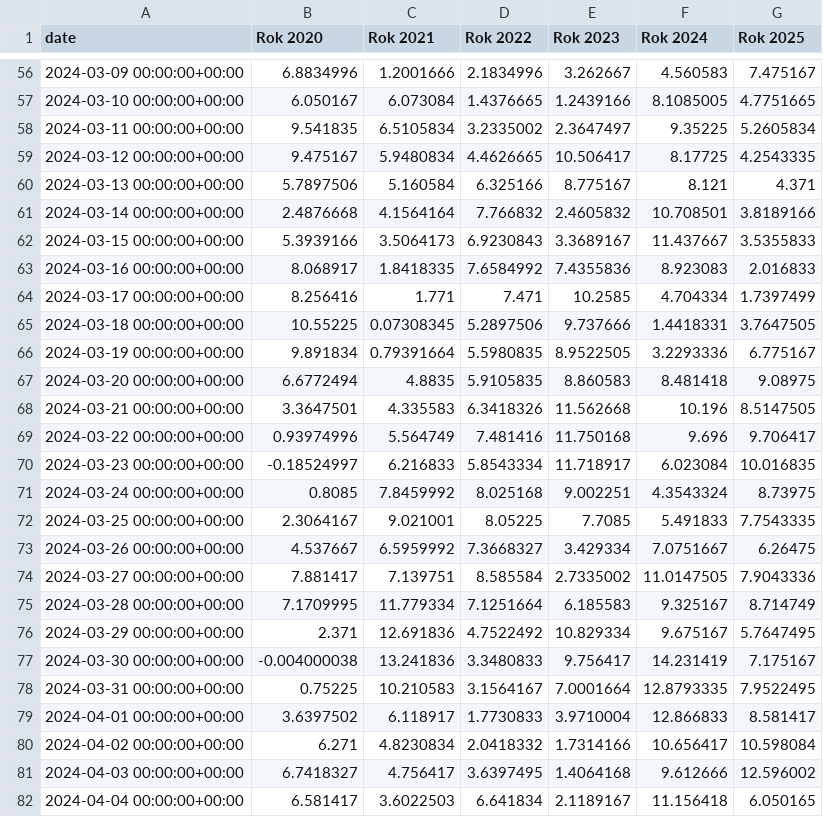
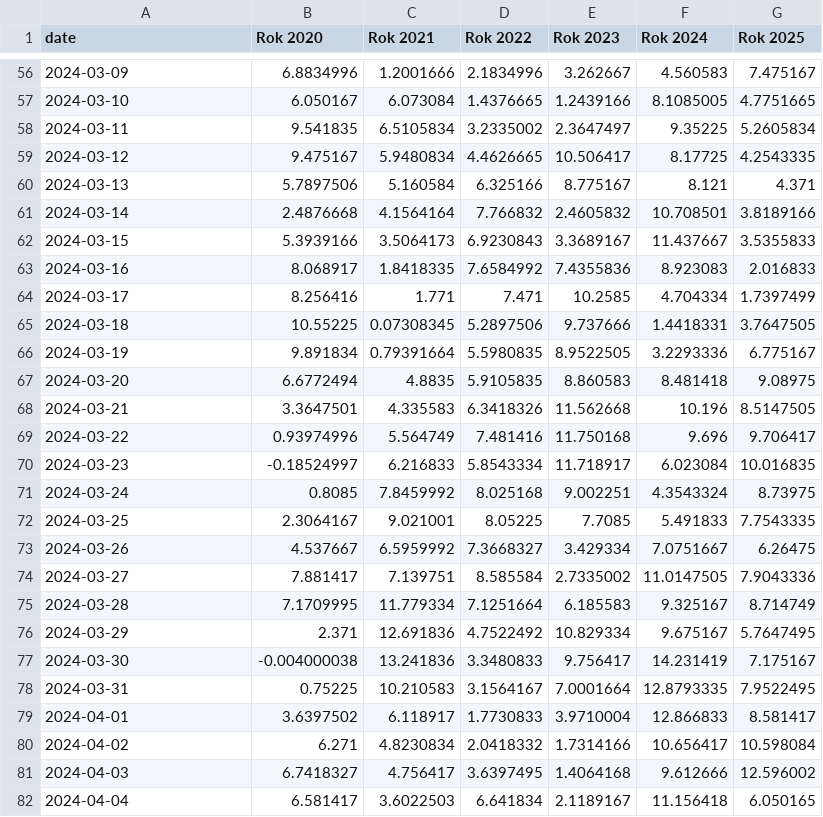
Before and after one commit to Eskimaci/eskimaci, a CSV file: static/temperature_comparison.csv, drawn as a sheet; only a part is shown, gaps mark what is left out; the diff covers the shown part only.

```diff
--- a/static/temperature_comparison.csv
+++ b/static/temperature_comparison.csv
@@ -56,27 +56,27 @@ date,Rok 2020,Rok 2021,Rok 2022,Rok 2023,Rok 2024,Rok 2025
-2024-03-09 00:00:00+00:00,6.8834996,1.2001666,2.1834996,3.262667,4.560583,7.475167
-2024-03-10 00:00:00+00:00,6.050167,6.073084,1.4376665,1.2439166,8.1085005,4.7751665
-2024-03-11 00:00:00+00:00,9.541835,6.5105834,3.2335002,2.3647497,9.35225,5.2605834
-2024-03-12 00:00:00+00:00,9.475167,5.9480834,4.4626665,10.506417,8.17725,4.2543335
-2024-03-13 00:00:00+00:00,5.7897506,5.160584,6.325166,8.775167,8.121,4.371
-2024-03-14 00:00:00+00:00,2.4876668,4.1564164,7.766832,2.4605832,10.708501,3.8189166
-2024-03-15 00:00:00+00:00,5.3939166,3.5064173,6.9230843,3.3689167,11.437667,3.5355833
-2024-03-16 00:00:00+00:00,8.068917,1.8418335,7.6584992,7.4355836,8.923083,2.016833
-2024-03-17 00:00:00+00:00,8.256416,1.771,7.471,10.2585,4.704334,1.7397499
-2024-03-18 00:00:00+00:00,10.55225,0.07308345,5.2897506,9.737666,1.4418331,3.7647505
-2024-03-19 00:00:00+00:00,9.891834,0.79391664,5.5980835,8.9522505,3.2293336,6.775167
-2024-03-20 00:00:00+00:00,6.6772494,4.8835,5.9105835,8.860583,8.481418,9.08975
-2024-03-21 00:00:00+00:00,3.3647501,4.335583,6.3418326,11.562668,10.196,8.5147505
-2024-03-22 00:00:00+00:00,0.93974996,5.564749,7.481416,11.750168,9.696,9.706417
-2024-03-23 00:00:00+00:00,-0.18524997,6.216833,5.8543334,11.718917,6.023084,10.016835
-2024-03-24 00:00:00+00:00,0.8085,7.8459992,8.025168,9.002251,4.3543324,8.73975
-2024-03-25 00:00:00+00:00,2.3064167,9.021001,8.05225,7.7085,5.491833,7.7543335
-2024-03-26 00:00:00+00:00,4.537667,6.5959992,7.3668327,3.429334,7.0751667,6.26475
-2024-03-27 00:00:00+00:00,7.881417,7.139751,8.585584,2.7335002,11.0147505,7.9043336
-2024-03-28 00:00:00+00:00,7.1709995,11.779334,7.1251664,6.185583,9.325167,8.714749
-2024-03-29 00:00:00+00:00,2.371,12.691836,4.7522492,10.829334,9.675167,5.7647495
-2024-03-30 00:00:00+00:00,-0.004000038,13.241836,3.3480833,9.756417,14.231419,7.175167
-2024-03-31 00:00:00+00:00,0.75225,10.210583,3.1564167,7.0001664,12.8793335,7.9522495
-2024-04-01 00:00:00+00:00,3.6397502,6.118917,1.7730833,3.9710004,12.866833,8.581417
-2024-04-02 00:00:00+00:00,6.271,4.8230834,2.0418332,1.7314166,10.656417,10.598084
-2024-04-03 00:00:00+00:00,6.7418327,4.756417,3.6397495,1.4064168,9.612666,12.596002
-2024-04-04 00:00:00+00:00,6.581417,3.6022503,6.641834,2.1189167,11.156418,6.050165
+2024-03-09,6.8834996,1.2001666,2.1834996,3.262667,4.560583,7.475167
+2024-03-10,6.050167,6.073084,1.4376665,1.2439166,8.1085005,4.7751665
+2024-03-11,9.541835,6.5105834,3.2335002,2.3647497,9.35225,5.2605834
+2024-03-12,9.475167,5.9480834,4.4626665,10.506417,8.17725,4.2543335
+2024-03-13,5.7897506,5.160584,6.325166,8.775167,8.121,4.371
+2024-03-14,2.4876668,4.1564164,7.766832,2.4605832,10.708501,3.8189166
+2024-03-15,5.3939166,3.5064173,6.9230843,3.3689167,11.437667,3.5355833
+2024-03-16,8.068917,1.8418335,7.6584992,7.4355836,8.923083,2.016833
+2024-03-17,8.256416,1.771,7.471,10.2585,4.704334,1.7397499
+2024-03-18,10.55225,0.07308345,5.2897506,9.737666,1.4418331,3.7647505
+2024-03-19,9.891834,0.79391664,5.5980835,8.9522505,3.2293336,6.775167
+2024-03-20,6.6772494,4.8835,5.9105835,8.860583,8.481418,9.08975
+2024-03-21,3.3647501,4.335583,6.3418326,11.562668,10.196,8.5147505
+2024-03-22,0.93974996,5.564749,7.481416,11.750168,9.696,9.706417
+2024-03-23,-0.18524997,6.216833,5.8543334,11.718917,6.023084,10.016835
+2024-03-24,0.8085,7.8459992,8.025168,9.002251,4.3543324,8.73975
+2024-03-25,2.3064167,9.021001,8.05225,7.7085,5.491833,7.7543335
+2024-03-26,4.537667,6.5959992,7.3668327,3.429334,7.0751667,6.26475
+2024-03-27,7.881417,7.139751,8.585584,2.7335002,11.0147505,7.9043336
+2024-03-28,7.1709995,11.779334,7.1251664,6.185583,9.325167,8.714749
+2024-03-29,2.371,12.691836,4.7522492,10.829334,9.675167,5.7647495
+2024-03-30,-0.004000038,13.241836,3.3480833,9.756417,14.231419,7.175167
+2024-03-31,0.75225,10.210583,3.1564167,7.0001664,12.8793335,7.9522495
+2024-04-01,3.6397502,6.118917,1.7730833,3.9710004,12.866833,8.581417
+2024-04-02,6.271,4.8230834,2.0418332,1.7314166,10.656417,10.598084
+2024-04-03,6.7418327,4.756417,3.6397495,1.4064168,9.612666,12.596002
+2024-04-04,6.581417,3.6022503,6.641834,2.1189167,11.156418,6.050165
```
Also changed, not shown: 171 edited cells elsewhere in this file, 1 other file.
